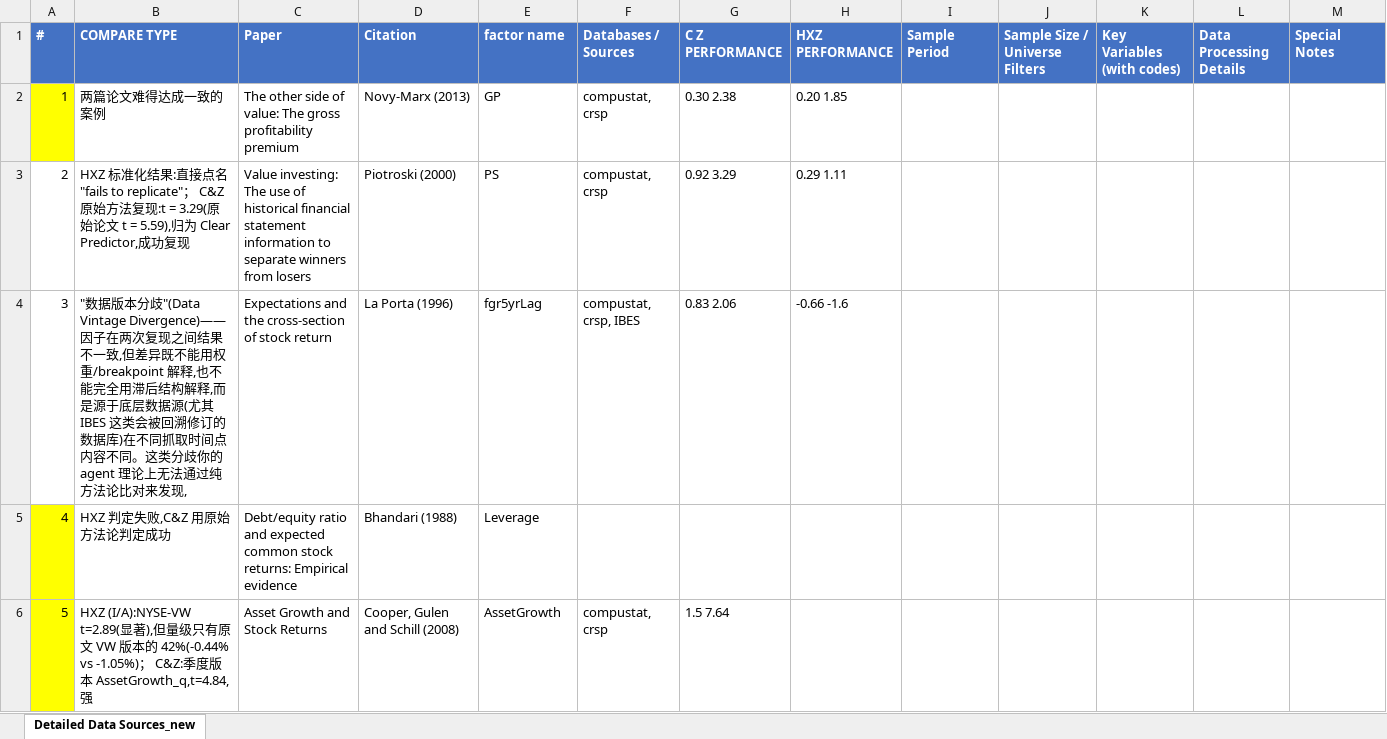
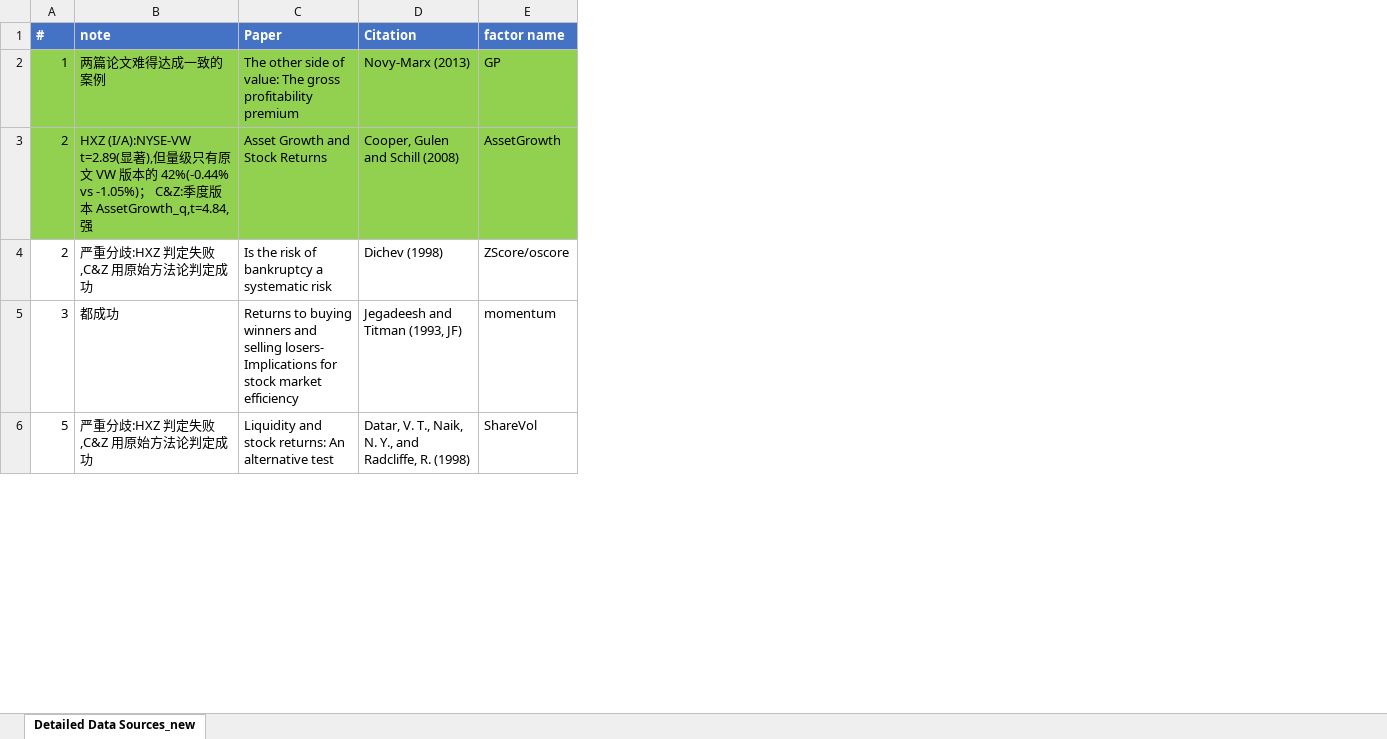
Before and after one commit to xiaohai12/factor-replication-agent, an Excel workbook: data/test_papers/test_papers_data_sources.xlsx, sheet Detailed Data Sources_new, drawn as a sheet; only a part is shown; values as stored, in another font and other column widths than the file's, no borders; removed rows and columns are numbered as before the commit, all else as after; ↵ is a line break in a cell; the diff covers the shown part only; the diff names each change by its address in the sheet, - before the commit and + after, or states it on an @@ line.

```diff
--- a/data/test_papers/test_papers_data_sources.xlsx (sheet Detailed Data Sources_new)
+++ b/data/test_papers/test_papers_data_sources.xlsx (sheet Detailed Data Sources_new)
-column F (Databases / Sources), row 2: compustat, crsp; row 6: compustat, crsp
-column G (C Z PERFORMANCE), row 2: 0.30 2.38; row 6: 1.5 7.64
-column H (HXZ PERFORMANCE), row 2: 0.20 1.85
-column I (Sample Period), empty
-column J (Sample Size / Universe Filters), empty
-column K (Key Variables (with codes)), empty
-column L (Data Processing Details), empty
-column M (Special Notes), empty
-B1: COMPARE TYPE
+B1: note
-A2 fill: #FFFF00
+A2 fill: #92D050
-B2:E2 fill: none
+B2:E2 fill: #92D050
-row 3: 2 | HXZ 标准化结果:直接点名"fails to replicate"； C&Z 原始方法复现:t = 3.29(原始论文 t = 5.59),归为 Clear Predictor,成功复现 | Value investing: The use of historical financial statement ↵ information to separate winners from losers | Piotroski (2000) | PS | compustat, crsp | 0.92 3.29 | 0.29 1.11
-row 4: 3 | "数据版本分歧"(Data Vintage Divergence)——因子在两次复现之间结果不一致,但差异既不能用权重/breakpoint 解释,也不能完全用滞后结构解释,而是源于底层数据源(尤其 IBES 这类会被回溯修订的数据库)在不同抓取时间点内容不同。这类分歧你的 agent 理论上无法通过纯方法论比对来发现, | Expectations and the cross-section of stock return | La Porta (1996) | fgr5yrLag | compustat, crsp, IBES | 0.83 2.06 | -0.66 -1.6
-row 5: 4 | HXZ 判定失败,C&Z 用原始方法论判定成功 | Debt/equity ratio and expected common stock returns: Empirical evidence | Bhandari (1988) | Leverage
-A3 (#): 5
+A3 (#): 2
-A3 fill: #FFFF00
+A3 fill: #92D050
-B3:E3 fill: none
+B3:E3 fill: #92D050
+row 4: 2 | 严重分歧:HXZ 判定失败,C&Z 用原始方法论判定成功 | Is the risk of bankruptcy a systematic risk | Dichev (1998) | ZScore/oscore
+row 5: 3 | 都成功 | Returns to buying winners and selling losers- Implications for stock market efficiency | Jegadeesh and Titman (1993, JF) | momentum
+row 6: 5 | 严重分歧:HXZ 判定失败,C&Z 用原始方法论判定成功 | Liquidity and stock returns: An alternative test | Datar, V. T., Naik, N. Y., and Radcliffe, R. (1998) | ShareVol
```
Also changed, not shown: 7 removed rows and 3 edited cells elsewhere in this sheet, 24 other files.
